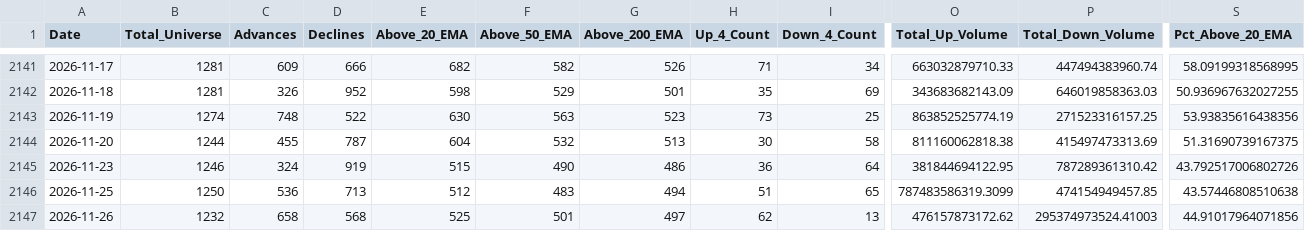
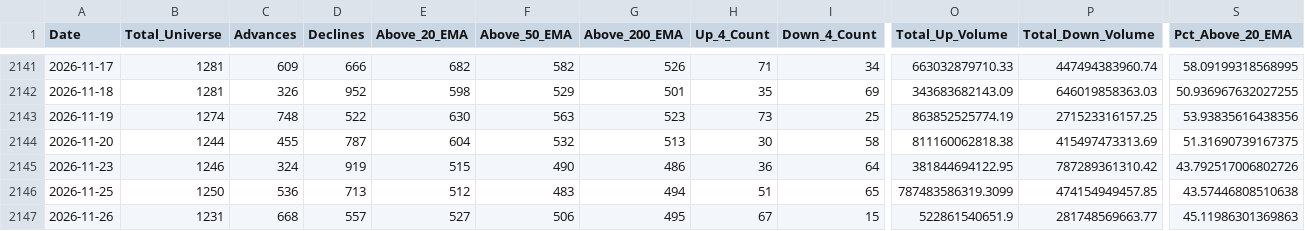
Before and after one commit to augmentalphawealth/Situational-Awareness, a CSV file: live_intraday_aggregate.csv, drawn as a sheet; only a part is shown, gaps mark what is left out; the diff covers the shown part only; the diff names each change by its address in the sheet, - before the commit and + after, or states it on an @@ line.

```diff
--- a/live_intraday_aggregate.csv
+++ b/live_intraday_aggregate.csv
-B2147 (Total_Universe): 1232
+B2147 (Total_Universe): 1231
-C2147 (Advances): 658
+C2147 (Advances): 668
-D2147 (Declines): 568
+D2147 (Declines): 557
-E2147 (Above_20_EMA): 525
+E2147 (Above_20_EMA): 527
-F2147 (Above_50_EMA): 501
+F2147 (Above_50_EMA): 506
-G2147 (Above_200_EMA): 497
+G2147 (Above_200_EMA): 495
-H2147 (Up_4_Count): 62
+H2147 (Up_4_Count): 67
-I2147 (Down_4_Count): 13
+I2147 (Down_4_Count): 15
-O2147 (Total_Up_Volume): 476157873172.62
+O2147 (Total_Up_Volume): 522861540651.9
-P2147 (Total_Down_Volume): 295374973524.41003
+P2147 (Total_Down_Volume): 281748569663.77
-S2147 (Pct_Above_20_EMA): 44.91017964071856
+S2147 (Pct_Above_20_EMA): 45.11986301369863
```
Also changed, not shown: 20 edited cells elsewhere in this file, 5 other files.
